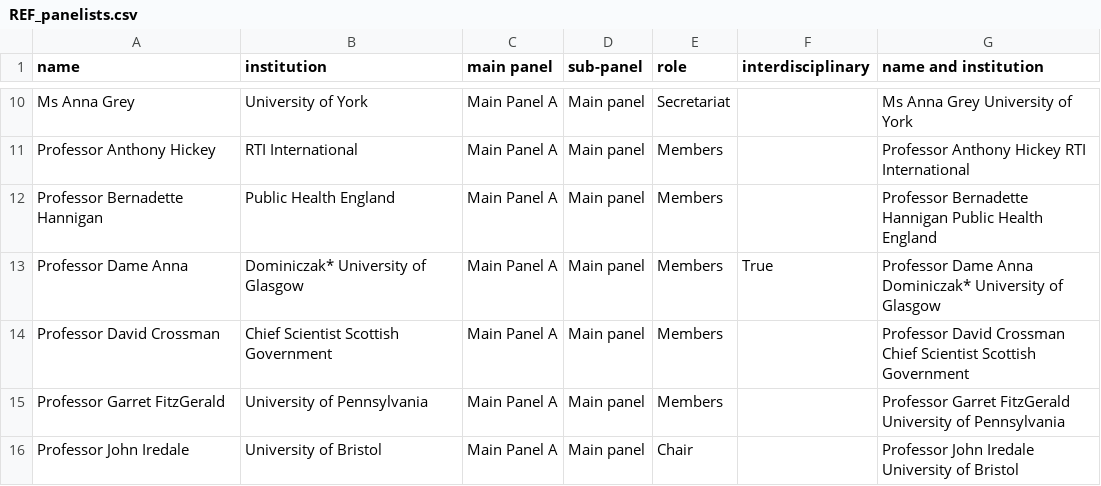
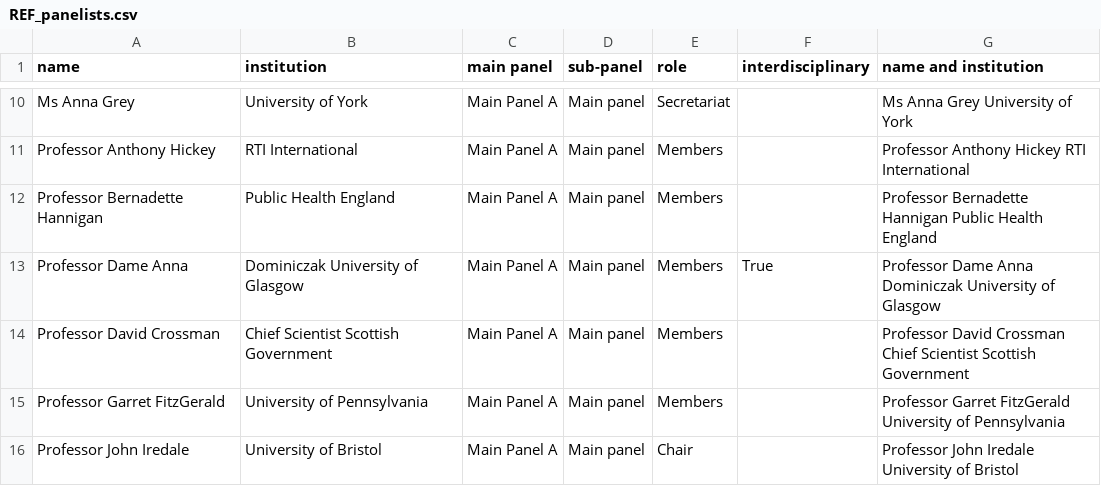
Before and after one commit to SimonHettrick/REF_info, a CSV file: REF_panelists.csv, drawn as a sheet; only a part is shown, gaps mark what is left out; the diff covers the shown part only.

Commit message:
removing the asterisk from the name now that we have an interdisciplinary col

```diff
--- a/REF_panelists.csv
+++ b/REF_panelists.csv
@@ -12,3 +12,3 @@ Professor Anthony Hickey,RTI International,Main Panel A,Main panel,Members,,Prof
 Professor Bernadette Hannigan,Public Health England,Main Panel A,Main panel,Members,,Professor Bernadette Hannigan Public Health England
-Professor Dame Anna,Dominiczak* University of Glasgow,Main Panel A,Main panel,Members,True,Professor Dame Anna Dominiczak* University of Glasgow
+Professor Dame Anna,Dominiczak University of Glasgow,Main Panel A,Main panel,Members,True,Professor Dame Anna Dominiczak University of Glasgow
 Professor David Crossman,Chief Scientist Scottish Government,Main Panel A,Main panel,Members,,Professor David Crossman Chief Scientist Scottish Government
```
Also changed, not shown: 136 edited cells elsewhere in this file, 1 other file.
